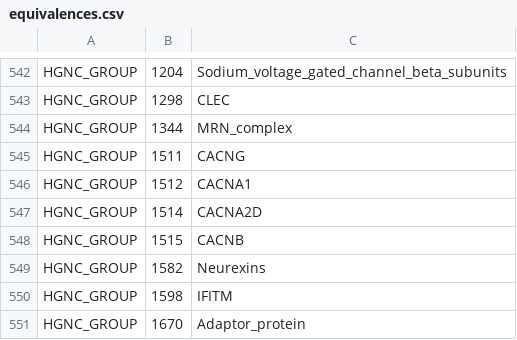
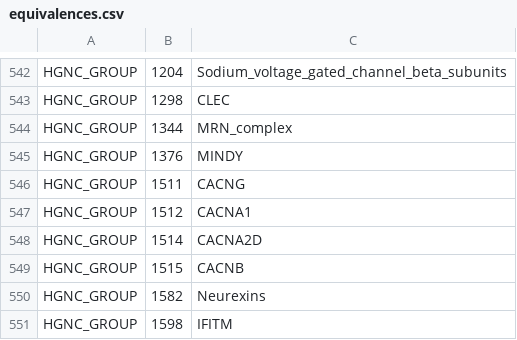
Before and after one commit to sorgerlab/famplex, a CSV file: equivalences.csv, drawn as a sheet; only a part is shown, gaps mark what is left out; the shorter side is filled out with more unchanged rows.

```diff
--- a/equivalences.csv
+++ b/equivalences.csv
@@ -544,2 +544,3 @@ HGNC_GROUP,1298,CLEC
 HGNC_GROUP,1344,MRN_complex
+HGNC_GROUP,1376,MINDY
 HGNC_GROUP,1511,CACNG
```
Also changed, not shown: entities.csv, relations.csv, 1 other file.
